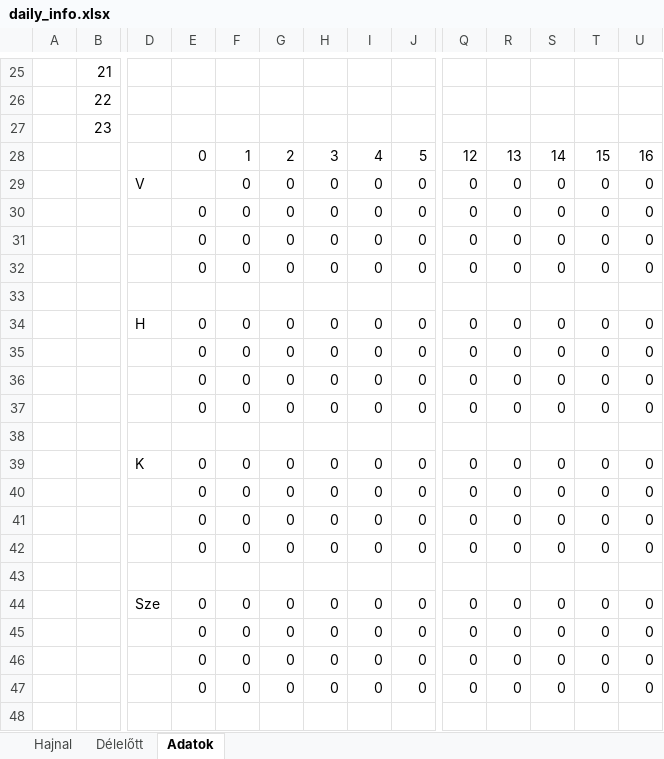
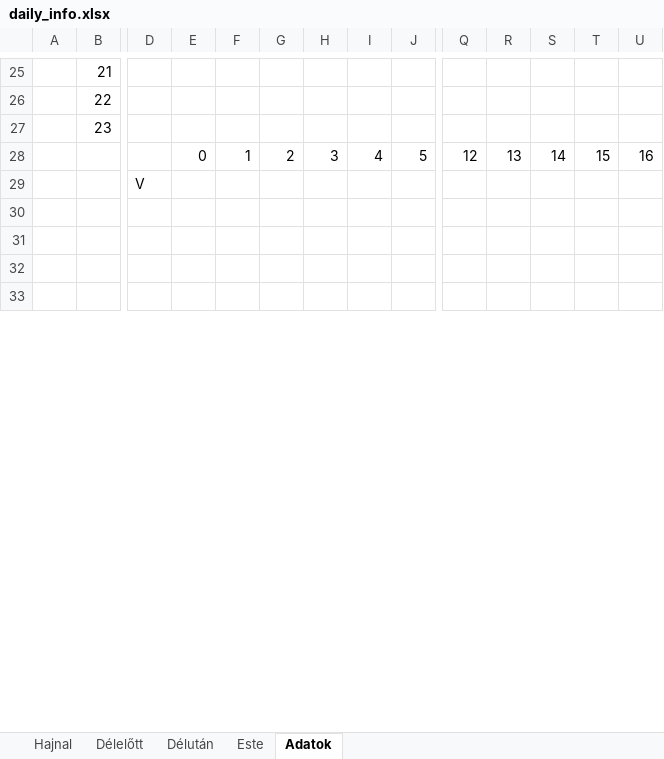
Before and after one commit to tkohegyi/adoration, an Excel workbook: config/security/daily_info.xlsx, sheet Adatok, drawn as a sheet; only a part is shown, gaps mark what is left out; values as stored, in another font and other column widths than the file's, no borders; removed rows and columns are numbered as before the commit, all else as after; rows hold the shown columns only; the diff covers the shown part only; the diff names each change by its address in the sheet, - before the commit and + after, or states it on an @@ line.

Commit message:
final daily coordinator export

```diff
--- a/config/security/daily_info.xlsx (sheet Adatok)
+++ b/config/security/daily_info.xlsx (sheet Adatok)
+sheet tab: Délután
+sheet tab: Este
-row 29:  |  | V |  | 0 | 0 | 0 | 0 | 0 | 0 | 0 | 0 | 0 | 0
-row 30:  |  |  | 0 | 0 | 0 | 0 | 0 | 0 | 0 | 0 | 0 | 0 | 0
-row 31:  |  |  | 0 | 0 | 0 | 0 | 0 | 0 | 0 | 0 | 0 | 0 | 0
-row 32:  |  |  | 0 | 0 | 0 | 0 | 0 | 0 | 0 | 0 | 0 | 0 | 0
+row 29:  |  | V
-row 34:  |  | H | 0 | 0 | 0 | 0 | 0 | 0 | 0 | 0 | 0 | 0 | 0
-row 35:  |  |  | 0 | 0 | 0 | 0 | 0 | 0 | 0 | 0 | 0 | 0 | 0
-row 36:  |  |  | 0 | 0 | 0 | 0 | 0 | 0 | 0 | 0 | 0 | 0 | 0
-row 37:  |  |  | 0 | 0 | 0 | 0 | 0 | 0 | 0 | 0 | 0 | 0 | 0
-row 39:  |  | K | 0 | 0 | 0 | 0 | 0 | 0 | 0 | 0 | 0 | 0 | 0
-row 40:  |  |  | 0 | 0 | 0 | 0 | 0 | 0 | 0 | 0 | 0 | 0 | 0
-row 41:  |  |  | 0 | 0 | 0 | 0 | 0 | 0 | 0 | 0 | 0 | 0 | 0
-row 42:  |  |  | 0 | 0 | 0 | 0 | 0 | 0 | 0 | 0 | 0 | 0 | 0
-row 44:  |  | Sze | 0 | 0 | 0 | 0 | 0 | 0 | 0 | 0 | 0 | 0 | 0
-row 45:  |  |  | 0 | 0 | 0 | 0 | 0 | 0 | 0 | 0 | 0 | 0 | 0
-row 46:  |  |  | 0 | 0 | 0 | 0 | 0 | 0 | 0 | 0 | 0 | 0 | 0
-row 47:  |  |  | 0 | 0 | 0 | 0 | 0 | 0 | 0 | 0 | 0 | 0 | 0
```
Also changed, not shown: 20 added rows, 8 removed rows and 73 edited cells elsewhere in this sheet, sheet Hajnal, formulas that keep their value, 3 other files.
